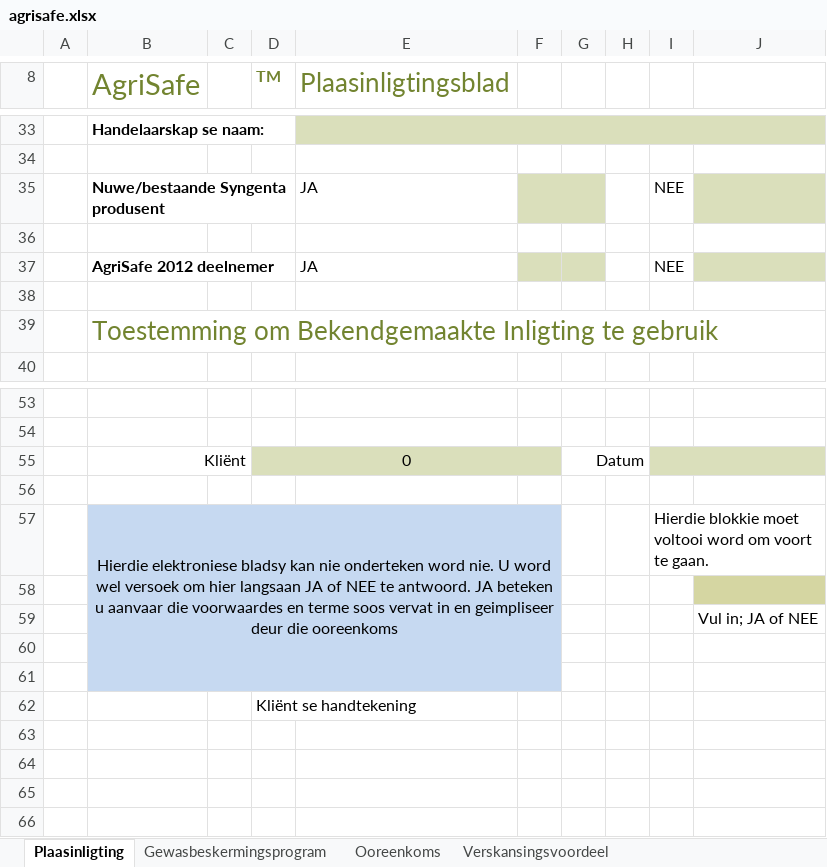
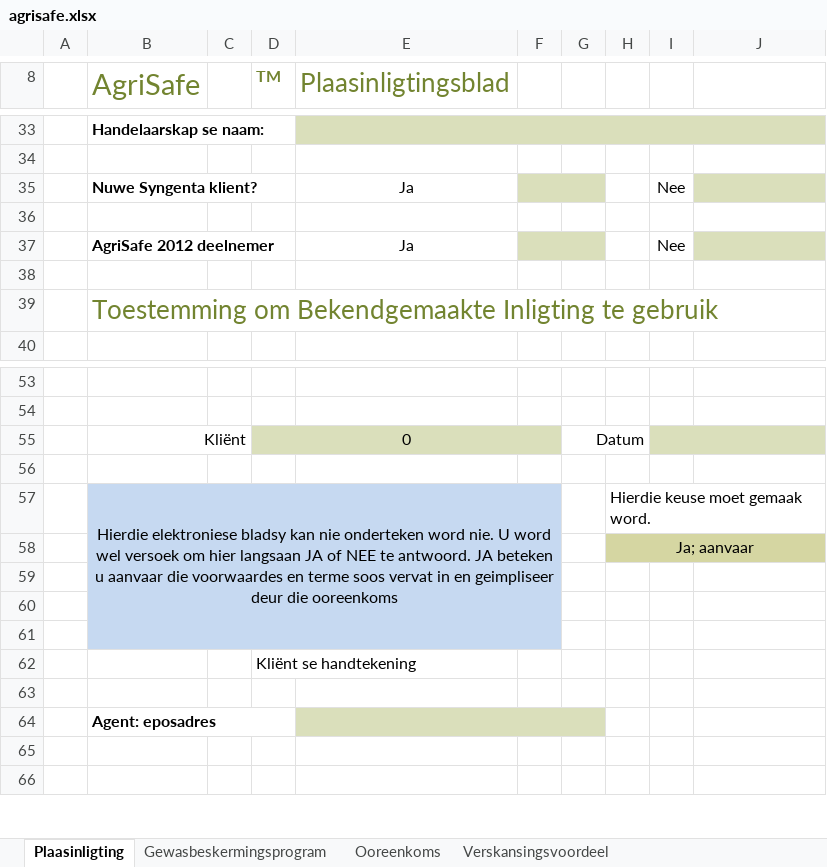
Before and after one commit to syntagm/phonegap, an Excel workbook: agrisafe.xlsx, sheet Plaasinligting, drawn as a sheet; only a part is shown, gaps mark what is left out; values as stored, in another font and other column widths than the file's, no borders; charts and pictures not drawn; removed rows and columns are numbered as before the commit, all else as after; the diff names each change by its address in the sheet, - before the commit and + after, or states it on an @@ line.

```diff
--- a/agrisafe.xlsx (sheet Plaasinligting)
+++ b/agrisafe.xlsx (sheet Plaasinligting)
-row 35:  | Nuwe/bestaande Syngenta produsent |  |  | JA |  |  |  | NEE
+row 35:  | Nuwe Syngenta klient? |  |  | Ja |  |  |  | Nee
-row 37:  | AgriSafe 2012 deelnemer |  |  | JA |  |  |  | NEE
+row 37:  | AgriSafe 2012 deelnemer |  |  | Ja |  |  |  | Nee
-row 57:  | Hierdie elektroniese bladsy kan nie onderteken word nie. U word wel versoek om hier langsaan JA of NEE te antwoord. JA beteken u aanvaar die voorwaardes en terme soos vervat in en geimpliseer deur die ooreenkoms |  |  |  |  |  |  | Hierdie blokkie moet voltooi word om voort te gaan.
+row 57:  | Hierdie elektroniese bladsy kan nie onderteken word nie. U word wel versoek om hier langsaan JA of NEE te antwoord. JA beteken u aanvaar die voorwaardes en terme soos vervat in en geimpliseer deur die ooreenkoms |  |  |  |  |  | Hierdie keuse moet gemaak word.
+row 58:  |  |  |  |  |  |  | Ja; aanvaar
-J59 fill: #D5D6A2
+J59 fill: none
-row 59:  |  |  |  |  |  |  |  |  | Vul in; JA of NEE
-B64 (AgriSafe): (empty)
+B64 (AgriSafe): Agent: eposadres
+B64:D64 merged
-E64:G64 fill: none
+E64:G64 fill: #DADFBB
+E64:G64 merged
```
Also changed, not shown: sheet Ooreenkoms, sheet Verskansingsvoordeel, charts or pictures, 17 other files.
